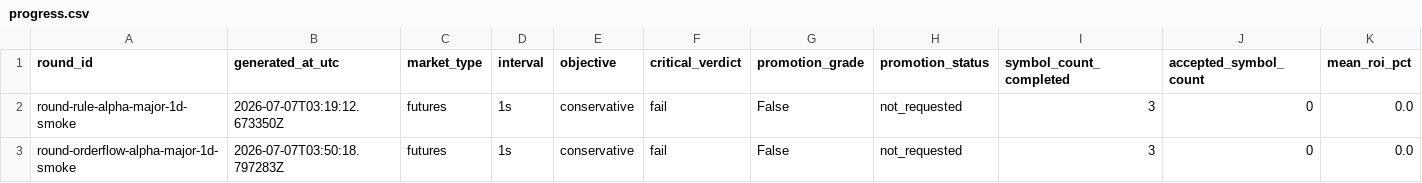
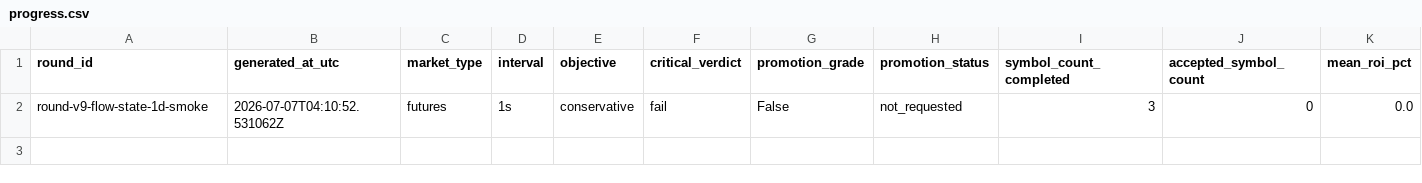
Before and after one commit to strmt7/simple_ai_trading, a CSV file: docs/optimization/iteration-progress/data/progress.csv, drawn as a sheet; only a part is shown; rows hold the shown columns only; the diff names each change by its address in the sheet, - before the commit and + after, or states it on an @@ line.

Commit message:
Add v9 flow-state alpha features

```diff
--- a/docs/optimization/iteration-progress/data/progress.csv
+++ b/docs/optimization/iteration-progress/data/progress.csv
-A2 (round_id): round-rule-alpha-major-1d-smoke
+A2 (round_id): round-v9-flow-state-1d-smoke
-B2 (generated_at_utc): 2026-07-07T03:19:12.673350Z
+B2 (generated_at_utc): 2026-07-07T04:10:52.531062Z
-row 3: round-orderflow-alpha-major-1d-smoke | 2026-07-07T03:50:18.797283Z | futures | 1s | conservative | fail | False | not_requested | 3 | 0 | 0.0
```
Also changed, not shown: 32 other files.
